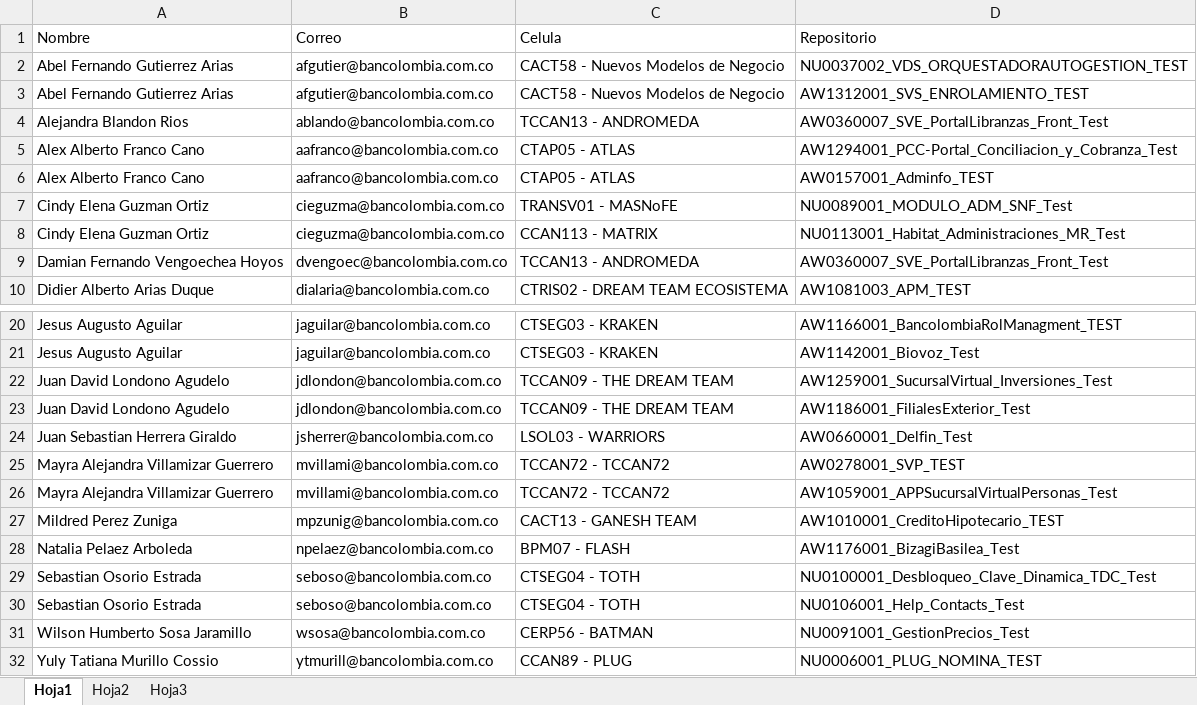
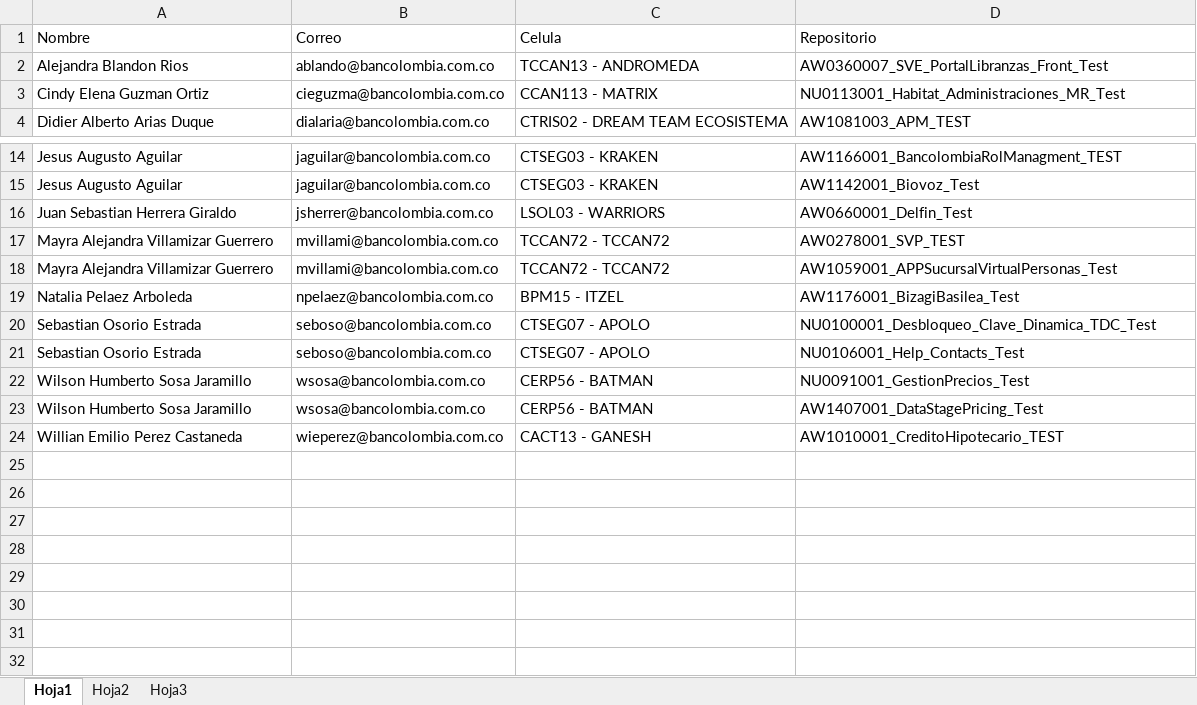
Before and after one commit to josefonseca99/CommitAudit, an Excel workbook: analysts.xlsx, sheet Hoja1, drawn as a sheet; only a part is shown, gaps mark what is left out; values as stored, in another font and other column widths than the file's, no borders; removed rows and columns are numbered as before the commit, all else as after; the diff names each change by its address in the sheet, - before the commit and + after, or states it on an @@ line.

```diff
--- a/analysts.xlsx (sheet Hoja1)
+++ b/analysts.xlsx (sheet Hoja1)
-row 2: Abel Fernando Gutierrez Arias | afgutier@bancolombia.com.co | CACT58 - Nuevos Modelos de Negocio | NU0037002_VDS_ORQUESTADORAUTOGESTION_TEST
-row 3: Abel Fernando Gutierrez Arias | afgutier@bancolombia.com.co | CACT58 - Nuevos Modelos de Negocio | AW1312001_SVS_ENROLAMIENTO_TEST
-row 5: Alex Alberto Franco Cano | aafranco@bancolombia.com.co | CTAP05 - ATLAS | AW1294001_PCC-Portal_Conciliacion_y_Cobranza_Test
-row 6: Alex Alberto Franco Cano | aafranco@bancolombia.com.co | CTAP05 - ATLAS | AW0157001_Adminfo_TEST
-row 7: Cindy Elena Guzman Ortiz | cieguzma@bancolombia.com.co | TRANSV01 - MASNoFE | NU0089001_MODULO_ADM_SNF_Test
-row 9: Damian Fernando Vengoechea Hoyos | dvengoec@bancolombia.com.co | TCCAN13 - ANDROMEDA | AW0360007_SVE_PortalLibranzas_Front_Test
-row 22: Juan David Londono Agudelo | jdlondon@bancolombia.com.co | TCCAN09 - THE DREAM TEAM | AW1259001_SucursalVirtual_Inversiones_Test
-row 23: Juan David Londono Agudelo | jdlondon@bancolombia.com.co | TCCAN09 - THE DREAM TEAM | AW1186001_FilialesExterior_Test
-row 27: Mildred Perez Zuniga | mpzunig@bancolombia.com.co | CACT13 - GANESH TEAM | AW1010001_CreditoHipotecario_TEST
-C19 (Celula): BPM07 - FLASH
+C19 (Celula): BPM15 - ITZEL
-C20:C21 (Celula): CTSEG04 - TOTH
+C20:C21 (Celula): CTSEG07 - APOLO
-row 32: Yuly Tatiana Murillo Cossio | ytmurill@bancolombia.com.co | CCAN89 - PLUG | NU0006001_PLUG_NOMINA_TEST
+row 23: Wilson Humberto Sosa Jaramillo | wsosa@bancolombia.com.co | CERP56 - BATMAN | AW1407001_DataStagePricing_Test
+row 24: Willian Emilio Perez Castaneda | wieperez@bancolombia.com.co | CACT13 - GANESH | AW1010001_CreditoHipotecario_TEST
```
Also changed, not shown: 1 other file.
